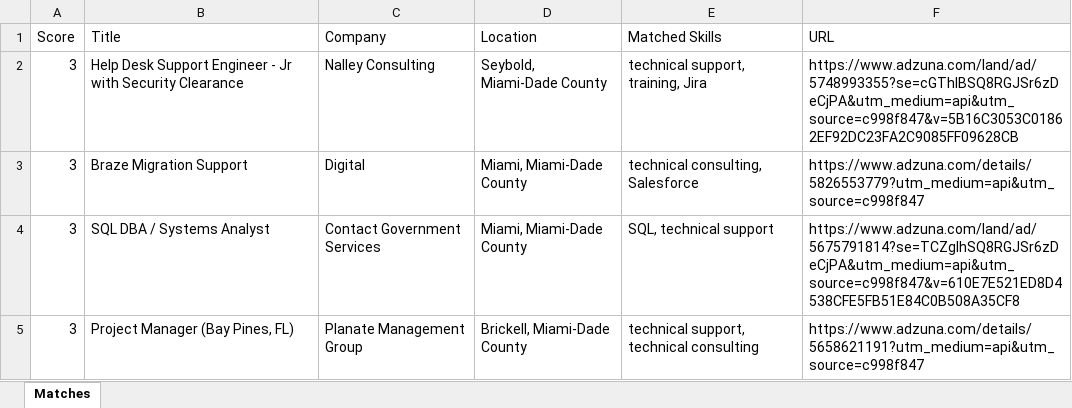
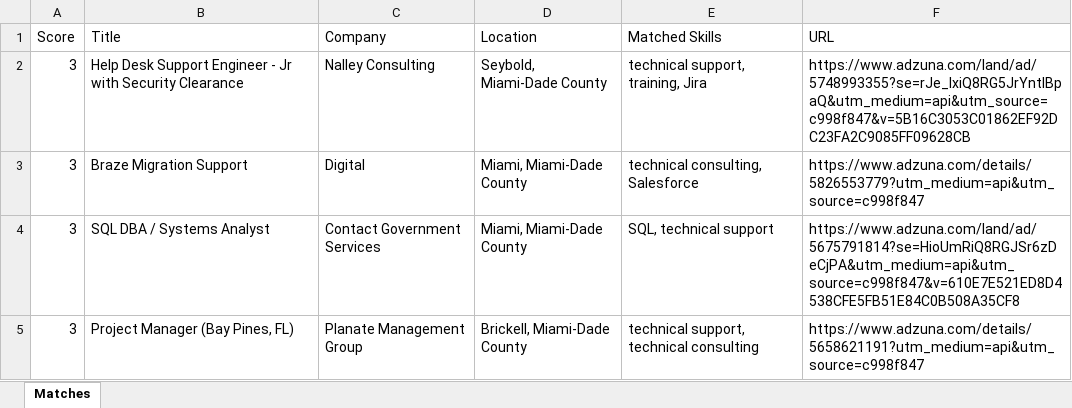
Before and after one commit to Necrovictorem/Miami-Job-Matcher, an Excel workbook: output/matches_2026-08-04.xlsx, sheet Matches, drawn as a sheet; values as stored, in another font and other column widths than the file's, no borders; the diff names each change by its address in the sheet, - before the commit and + after, or states it on an @@ line.

```diff
--- a/output/matches_2026-08-04.xlsx (sheet Matches)
+++ b/output/matches_2026-08-04.xlsx (sheet Matches)
-F2 (URL): https://www.adzuna.com/land/ad/5748993355?se=cGThIBSQ8RGJSr6zDeCjPA&utm_medium=api&utm_source=c998f847&v=5B16C3053C01862EF92DC23FA2C9085FF09628CB
+F2 (URL): https://www.adzuna.com/land/ad/5748993355?se=rJe_lxiQ8RG5JrYntIBpaQ&utm_medium=api&utm_source=c998f847&v=5B16C3053C01862EF92DC23FA2C9085FF09628CB
-F4 (URL): https://www.adzuna.com/land/ad/5675791814?se=TCZgIhSQ8RGJSr6zDeCjPA&utm_medium=api&utm_source=c998f847&v=610E7E521ED8D4538CFE5FB51E84C0B508A35CF8
+F4 (URL): https://www.adzuna.com/land/ad/5675791814?se=HioUmRiQ8RGJSr6zDeCjPA&utm_medium=api&utm_source=c998f847&v=610E7E521ED8D4538CFE5FB51E84C0B508A35CF8
```
